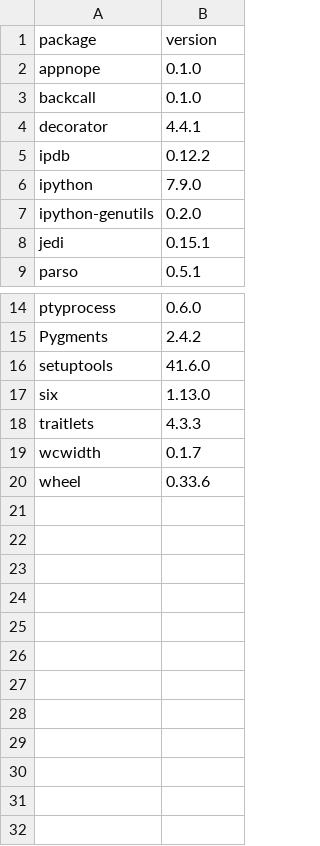
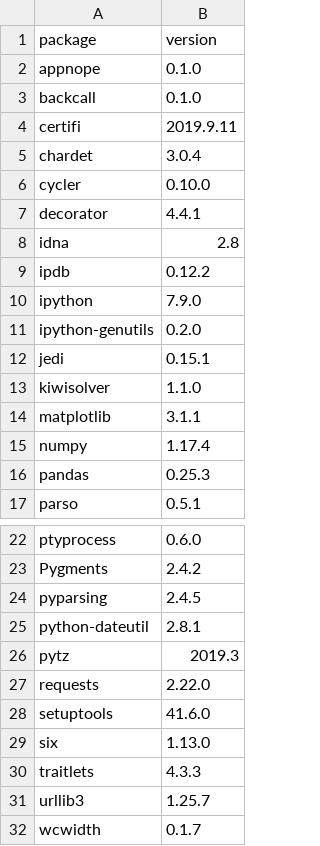
Before and after one commit to dysonance/Base, a CSV file: data/packages/current/pip.csv, drawn as a sheet; only a part is shown, gaps mark what is left out; the shorter side is filled out with more unchanged rows.

Commit message:
python dep script pip fixes

```diff
--- a/data/packages/current/pip.csv
+++ b/data/packages/current/pip.csv
@@ -3,3 +3,7 @@ appnope,0.1.0
 backcall,0.1.0
+certifi,2019.9.11
+chardet,3.0.4
+cycler,0.10.0
 decorator,4.4.1
+idna,2.8
 ipdb,0.12.2
@@ -8,2 +12,6 @@ ipython-genutils,0.2.0
 jedi,0.15.1
+kiwisolver,1.1.0
+matplotlib,3.1.1
+numpy,1.17.4
+pandas,0.25.3
 parso,0.5.1
@@ -15,2 +23,6 @@ ptyprocess,0.6.0
 Pygments,2.4.2
+pyparsing,2.4.5
+python-dateutil,2.8.1
+pytz,2019.3
+requests,2.22.0
 setuptools,41.6.0
@@ -18,2 +30,3 @@ six,1.13.0
 traitlets,4.3.3
+urllib3,1.25.7
 wcwidth,0.1.7
```
Also changed, not shown: data/packages/current/brew.csv, 1 other file.
